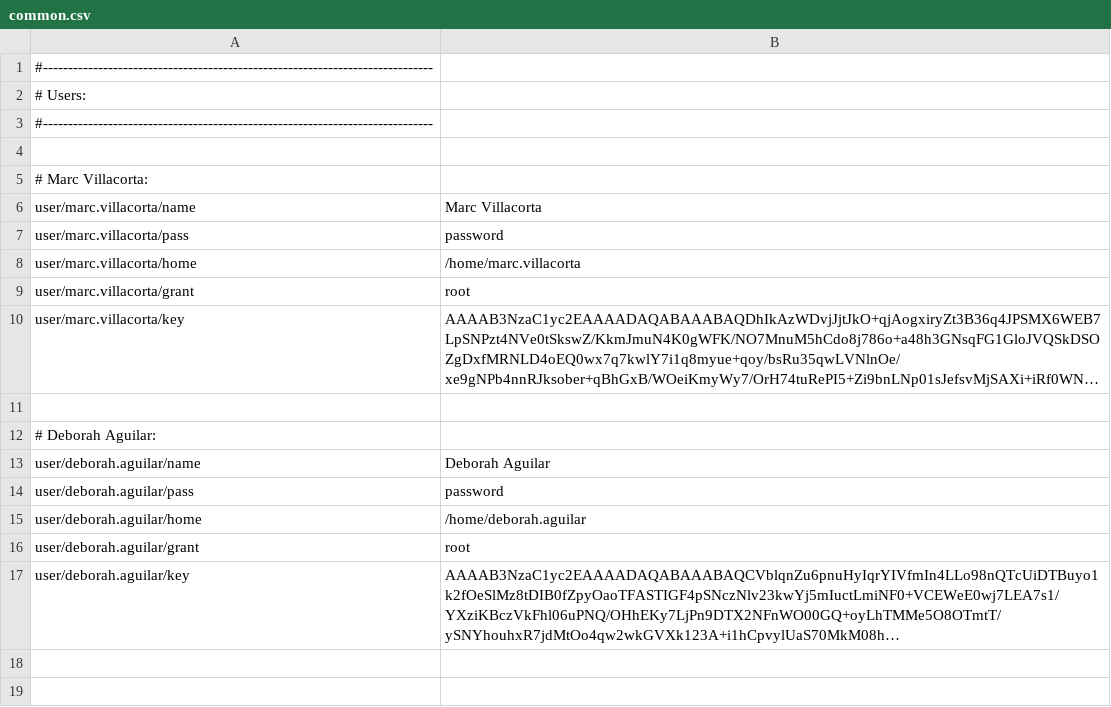
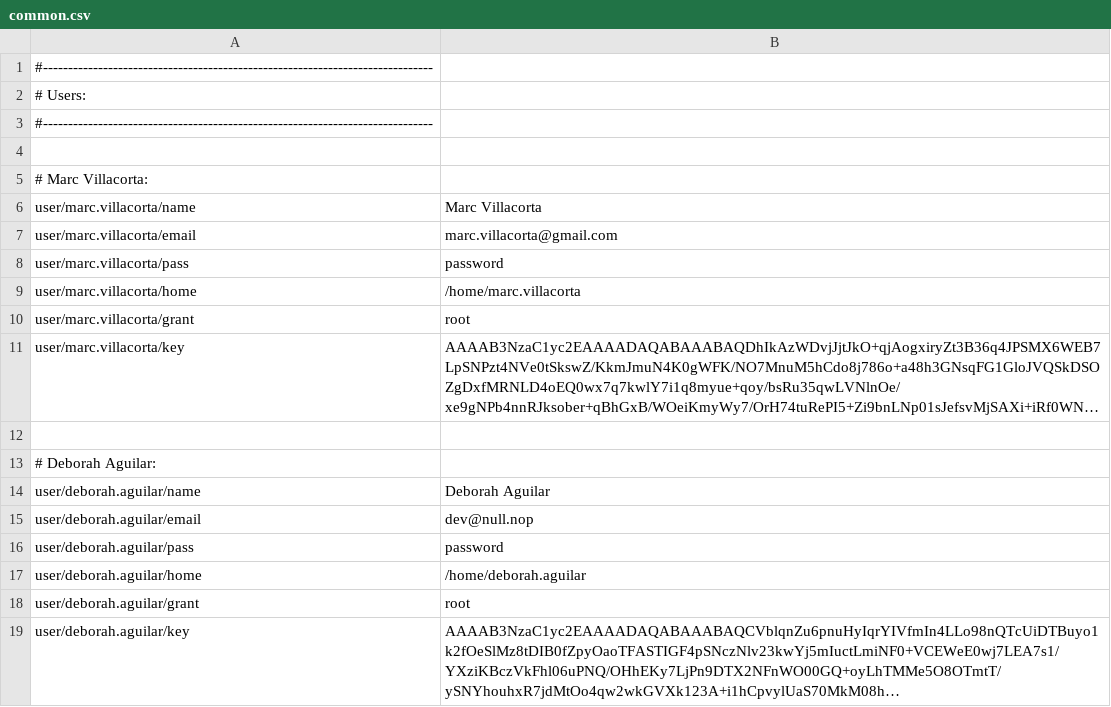
Before and after one commit to h0tbird/config-puppet, a CSV file: manifests/extdata/common.csv, drawn as a sheet; long unchanged cells end in …; the diff names each change by its address in the sheet, - before the commit and + after, or states it on an @@ line.

Commit message:
Adding 'git::user' define.

```diff
--- a/manifests/extdata/common.csv
+++ b/manifests/extdata/common.csv
+row 7: user/marc.villacorta/email | marc.villacorta@gmail.com
+row 15: user/deborah.aguilar/email | dev@null.nop
```
Also changed, not shown: 7 other files.
